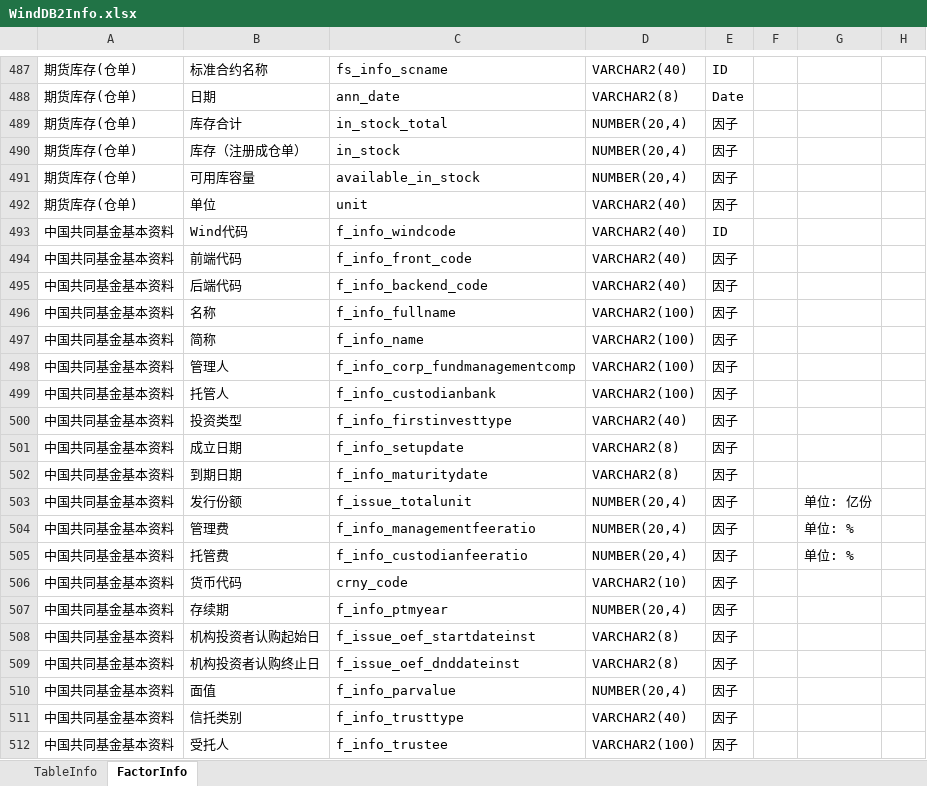
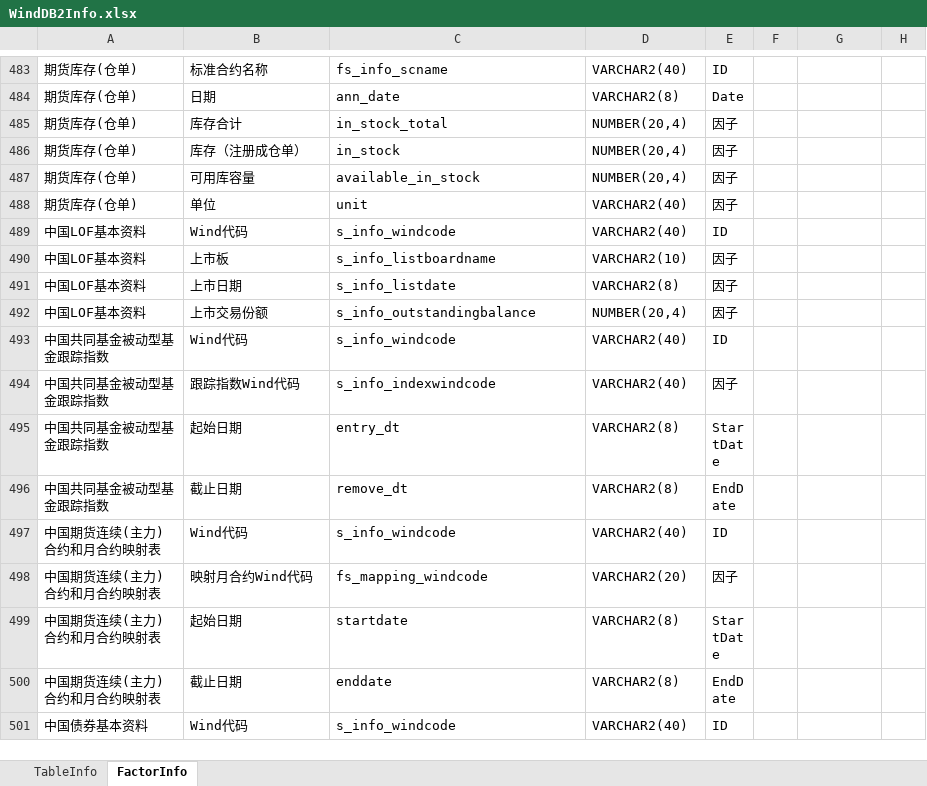
Before and after one commit to Scorpi000/QuantStudio, an Excel workbook: QuantStudio/Resource/WindDB2Info.xlsx, sheet FactorInfo, drawn as a sheet; only a part is shown, gaps mark what is left out; the shorter side is filled out with more unchanged rows; values as stored, in another font and other column widths than the file's, no borders; the diff covers the shown part only; the diff names each change by its address in the sheet, - before the commit and + after, or states it on an @@ line.

```diff
--- a/QuantStudio/Resource/WindDB2Info.xlsx (sheet FactorInfo)
+++ b/QuantStudio/Resource/WindDB2Info.xlsx (sheet FactorInfo)
-row 493: 中国共同基金基本资料 | Wind代码 | f_info_windcode | VARCHAR2(40) | ID
-row 494: 中国共同基金基本资料 | 前端代码 | f_info_front_code | VARCHAR2(40) | 因子
-row 495: 中国共同基金基本资料 | 后端代码 | f_info_backend_code | VARCHAR2(40) | 因子
-row 496: 中国共同基金基本资料 | 名称 | f_info_fullname | VARCHAR2(100) | 因子
-row 497: 中国共同基金基本资料 | 简称 | f_info_name | VARCHAR2(100) | 因子
-row 498: 中国共同基金基本资料 | 管理人 | f_info_corp_fundmanagementcomp | VARCHAR2(100) | 因子
-row 499: 中国共同基金基本资料 | 托管人 | f_info_custodianbank | VARCHAR2(100) | 因子
-row 500: 中国共同基金基本资料 | 投资类型 | f_info_firstinvesttype | VARCHAR2(40) | 因子
-row 501: 中国共同基金基本资料 | 成立日期 | f_info_setupdate | VARCHAR2(8) | 因子
-row 502: 中国共同基金基本资料 | 到期日期 | f_info_maturitydate | VARCHAR2(8) | 因子
-row 503: 中国共同基金基本资料 | 发行份额 | f_issue_totalunit | NUMBER(20,4) | 因子 |  | 单位: 亿份
-row 504: 中国共同基金基本资料 | 管理费 | f_info_managementfeeratio | NUMBER(20,4) | 因子 |  | 单位: %
-row 505: 中国共同基金基本资料 | 托管费 | f_info_custodianfeeratio | NUMBER(20,4) | 因子 |  | 单位: %
-row 506: 中国共同基金基本资料 | 货币代码 | crny_code | VARCHAR2(10) | 因子
-row 507: 中国共同基金基本资料 | 存续期 | f_info_ptmyear | NUMBER(20,4) | 因子
-row 508: 中国共同基金基本资料 | 机构投资者认购起始日 | f_issue_oef_startdateinst | VARCHAR2(8) | 因子
-row 509: 中国共同基金基本资料 | 机构投资者认购终止日 | f_issue_oef_dnddateinst | VARCHAR2(8) | 因子
-row 510: 中国共同基金基本资料 | 面值 | f_info_parvalue | NUMBER(20,4) | 因子
-row 511: 中国共同基金基本资料 | 信托类别 | f_info_trusttype | VARCHAR2(40) | 因子
-row 512: 中国共同基金基本资料 | 受托人 | f_info_trustee | VARCHAR2(100) | 因子
```
Also changed, not shown: 70 removed rows and 1 edited cell elsewhere in this sheet, sheet TableInfo, 2 other files.
